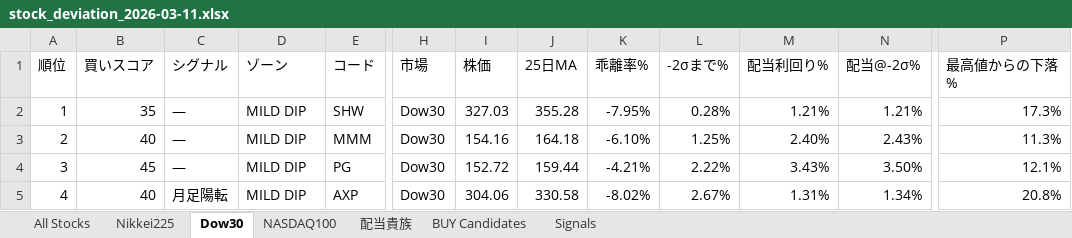
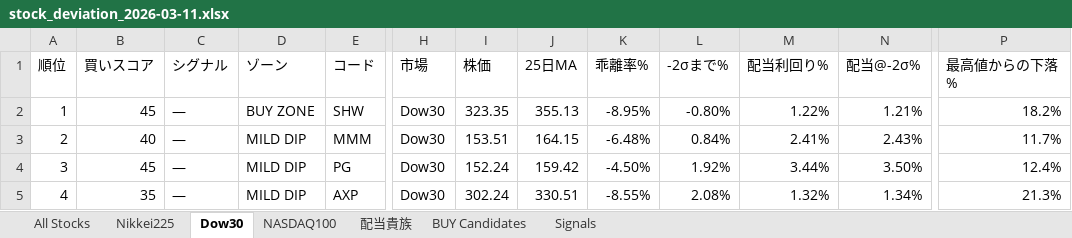
Before and after one commit to okanemochi-banzai/nikkei225-screener, an Excel workbook: output/stock_deviation_2026-03-11.xlsx, sheet Dow30, drawn as a sheet; only a part is shown, gaps mark what is left out; values as stored, in another font and other column widths than the file's, no cell formats; the diff covers the shown part only; the diff names each change by its address in the sheet, - before the commit and + after, or states it on an @@ line.

```diff
--- a/output/stock_deviation_2026-03-11.xlsx (sheet Dow30)
+++ b/output/stock_deviation_2026-03-11.xlsx (sheet Dow30)
-B2 (買いスコア): 35
+B2 (買いスコア): 45
-D2 (ゾーン): MILD DIP
+D2 (ゾーン): BUY ZONE
-I2 (株価): 327.03
+I2 (株価): 323.35
-J2 (25日MA): 355.28
+J2 (25日MA): 355.13
-K2 (乖離率%): -7.95%
+K2 (乖離率%): -8.95%
-L2 (-2σまで%): 0.28%
+L2 (-2σまで%): -0.80%
-M2 (配当利回り%): 1.21%
+M2 (配当利回り%): 1.22%
-P2 (最高値からの下落%): 17.3%
+P2 (最高値からの下落%): 18.2%
-I3 (株価): 154.16
+I3 (株価): 153.51
-J3 (25日MA): 164.18
+J3 (25日MA): 164.15
-K3 (乖離率%): -6.10%
+K3 (乖離率%): -6.48%
-L3 (-2σまで%): 1.25%
+L3 (-2σまで%): 0.84%
-M3 (配当利回り%): 2.40%
+M3 (配当利回り%): 2.41%
-P3 (最高値からの下落%): 11.3%
+P3 (最高値からの下落%): 11.7%
-I4 (株価): 152.72
+I4 (株価): 152.24
-J4 (25日MA): 159.44
+J4 (25日MA): 159.42
-K4 (乖離率%): -4.21%
+K4 (乖離率%): -4.50%
-L4 (-2σまで%): 2.22%
+L4 (-2σまで%): 1.92%
-M4 (配当利回り%): 3.43%
+M4 (配当利回り%): 3.44%
-P4 (最高値からの下落%): 12.1%
+P4 (最高値からの下落%): 12.4%
-B5 (買いスコア): 40
+B5 (買いスコア): 35
-C5 (シグナル): 月足陽転
+C5 (シグナル): —
-I5 (株価): 304.06
+I5 (株価): 302.24
-J5 (25日MA): 330.58
+J5 (25日MA): 330.51
-K5 (乖離率%): -8.02%
+K5 (乖離率%): -8.55%
-L5 (-2σまで%): 2.67%
+L5 (-2σまで%): 2.08%
-M5 (配当利回り%): 1.31%
+M5 (配当利回り%): 1.32%
-P5 (最高値からの下落%): 20.8%
+P5 (最高値からの下落%): 21.3%
```
Also changed, not shown: 266 edited cells elsewhere in this sheet, sheet All Stocks, sheet Signals, sheet NASDAQ100, sheet BUY Candidates, sheet Nikkei225, sheet 配当貴族, cell formats, 4 other files.
